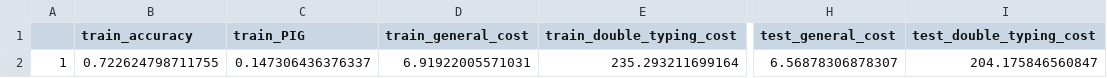
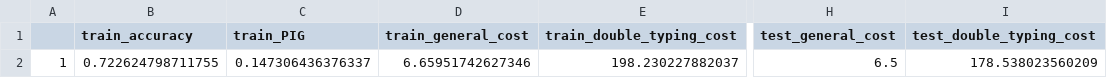
Before and after one commit to cszys888/Error-Prediction-on-Typing-Behavior, a CSV file: result_full.csv, drawn as a sheet; only a part is shown, gaps mark what is left out; the diff names each change by its address in the sheet, - before the commit and + after, or states it on an @@ line.

Commit message:
Update cost saving function

```diff
--- a/result_full.csv
+++ b/result_full.csv
-D2 (train_general_cost): 6.91922005571031
+D2 (train_general_cost): 6.65951742627346
-E2 (train_double_typing_cost): 235.293211699164
+E2 (train_double_typing_cost): 198.230227882037
-H2 (test_general_cost): 6.56878306878307
+H2 (test_general_cost): 6.5
-I2 (test_double_typing_cost): 204.175846560847
+I2 (test_double_typing_cost): 178.538023560209
```
Also changed, not shown: 3 other files.
